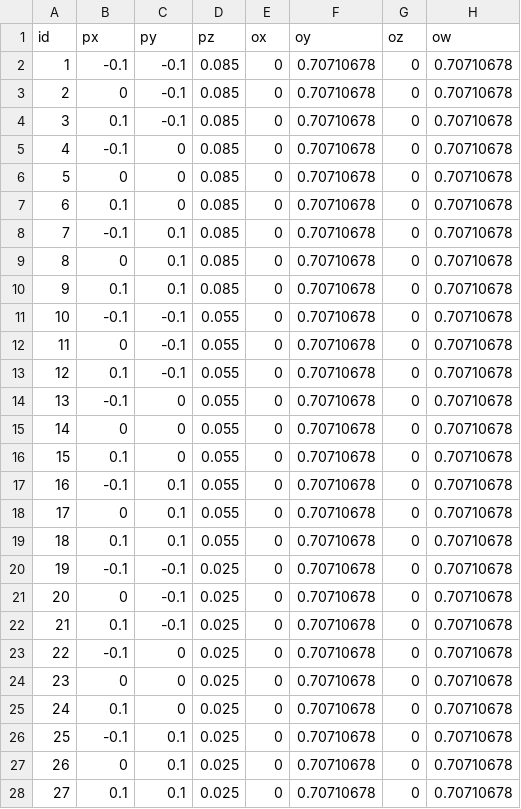
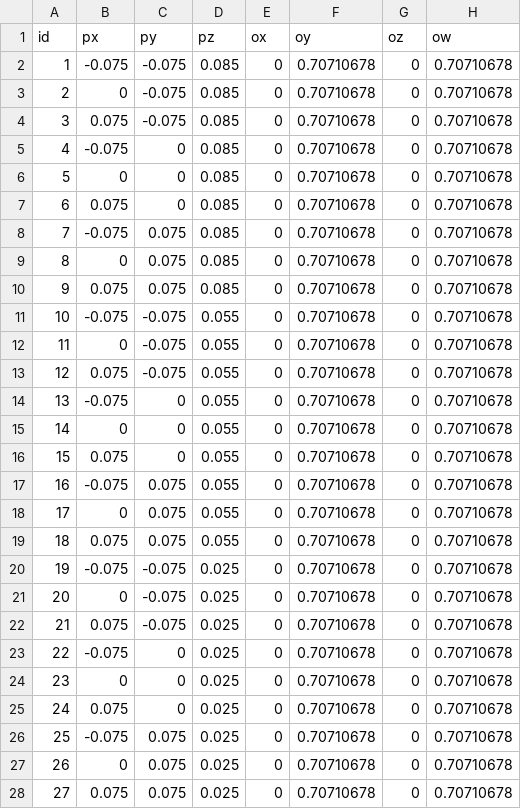
Before and after one commit to FarStryke21/depowdering_ws, a CSV file: src/add_post_pro2/depowdering_aman/config/test_config.csv, drawn as a sheet.

```diff
--- a/src/add_post_pro2/depowdering_aman/config/test_config.csv
+++ b/src/add_post_pro2/depowdering_aman/config/test_config.csv
@@ -1,28 +1,28 @@
 id,px,py,pz,ox,oy,oz,ow
-1,-0.1,-0.1,0.085,0,0.70710678,0,0.70710678
-2,0,-0.1,0.085,0,0.70710678,0,0.70710678
-3,0.1,-0.1,0.085,0,0.70710678,0,0.70710678
-4,-0.1,0,0.085,0,0.70710678,0,0.70710678
+1,-0.075,-0.075,0.085,0,0.70710678,0,0.70710678
+2,0,-0.075,0.085,0,0.70710678,0,0.70710678
+3,0.075,-0.075,0.085,0,0.70710678,0,0.70710678
+4,-0.075,0,0.085,0,0.70710678,0,0.70710678
 5,0,0,0.085,0,0.70710678,0,0.70710678
-6,0.1,0,0.085,0,0.70710678,0,0.70710678
-7,-0.1,0.1,0.085,0,0.70710678,0,0.70710678
-8,0,0.1,0.085,0,0.70710678,0,0.70710678
-9,0.1,0.1,0.085,0,0.70710678,0,0.70710678
-10,-0.1,-0.1,0.055,0,0.70710678,0,0.70710678
-11,0,-0.1,0.055,0,0.70710678,0,0.70710678
-12,0.1,-0.1,0.055,0,0.70710678,0,0.70710678
-13,-0.1,0,0.055,0,0.70710678,0,0.70710678
+6,0.075,0,0.085,0,0.70710678,0,0.70710678
+7,-0.075,0.075,0.085,0,0.70710678,0,0.70710678
+8,0,0.075,0.085,0,0.70710678,0,0.70710678
+9,0.075,0.075,0.085,0,0.70710678,0,0.70710678
+10,-0.075,-0.075,0.055,0,0.70710678,0,0.70710678
+11,0,-0.075,0.055,0,0.70710678,0,0.70710678
+12,0.075,-0.075,0.055,0,0.70710678,0,0.70710678
+13,-0.075,0,0.055,0,0.70710678,0,0.70710678
 14,0,0,0.055,0,0.70710678,0,0.70710678
-15,0.1,0,0.055,0,0.70710678,0,0.70710678
-16,-0.1,0.1,0.055,0,0.70710678,0,0.70710678
-17,0,0.1,0.055,0,0.70710678,0,0.70710678
-18,0.1,0.1,0.055,0,0.70710678,0,0.70710678
-19,-0.1,-0.1,0.025,0,0.70710678,0,0.70710678
-20,0,-0.1,0.025,0,0.70710678,0,0.70710678
-21,0.1,-0.1,0.025,0,0.70710678,0,0.70710678
-22,-0.1,0,0.025,0,0.70710678,0,0.70710678
+15,0.075,0,0.055,0,0.70710678,0,0.70710678
+16,-0.075,0.075,0.055,0,0.70710678,0,0.70710678
+17,0,0.075,0.055,0,0.70710678,0,0.70710678
+18,0.075,0.075,0.055,0,0.70710678,0,0.70710678
+19,-0.075,-0.075,0.025,0,0.70710678,0,0.70710678
+20,0,-0.075,0.025,0,0.70710678,0,0.70710678
+21,0.075,-0.075,0.025,0,0.70710678,0,0.70710678
+22,-0.075,0,0.025,0,0.70710678,0,0.70710678
 23,0,0,0.025,0,0.70710678,0,0.70710678
-24,0.1,0,0.025,0,0.70710678,0,0.70710678
-25,-0.1,0.1,0.025,0,0.70710678,0,0.70710678
-26,0,0.1,0.025,0,0.70710678,0,0.70710678
-27,0.1,0.1,0.025,0,0.70710678,0,0.70710678
+24,0.075,0,0.025,0,0.70710678,0,0.70710678
+25,-0.075,0.075,0.025,0,0.70710678,0,0.70710678
+26,0,0.075,0.025,0,0.70710678,0,0.70710678
+27,0.075,0.075,0.025,0,0.70710678,0,0.70710678
```
Also changed, not shown: 4 other files.
